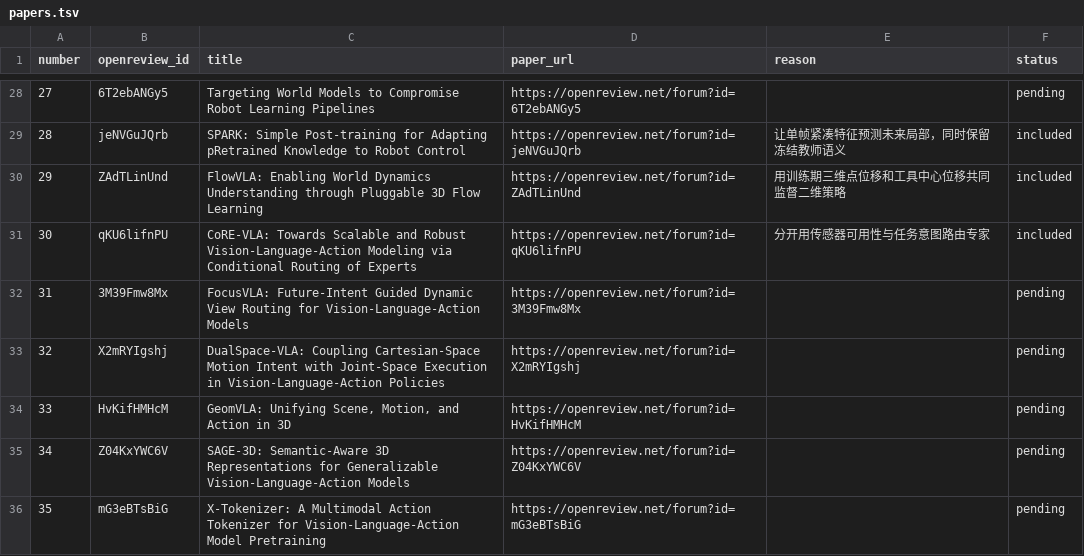
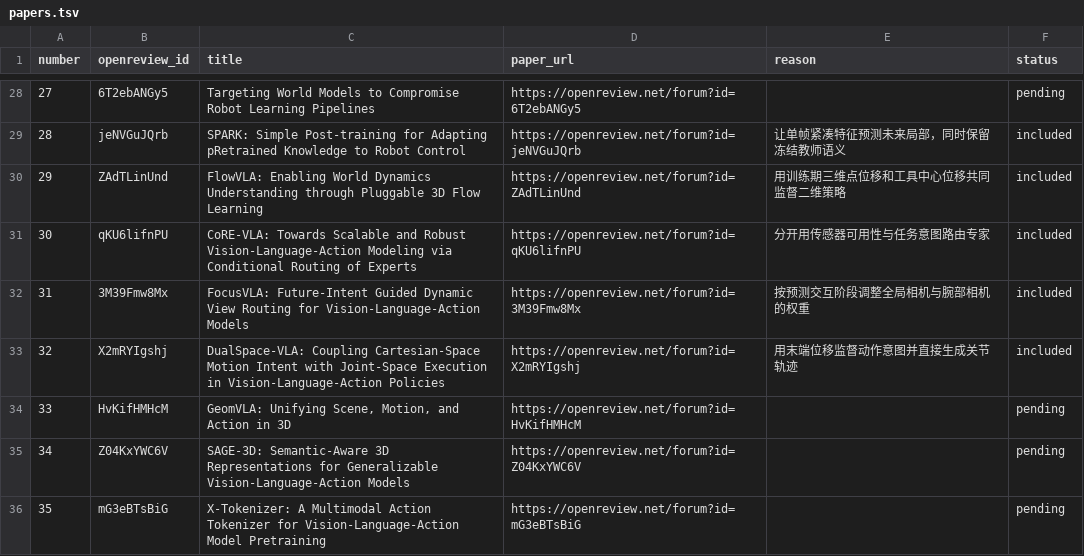
Before and after one commit to rascal-yang/Awesome-Research-Insights, a TSV file: conferences/corl-2026/papers.tsv, drawn as a sheet; only a part is shown, gaps mark what is left out.

```diff
--- a/conferences/corl-2026/papers.tsv
+++ b/conferences/corl-2026/papers.tsv
@@ -31,4 +31,4 @@ number	openreview_id	title	paper_url	reason	status
 30	qKU6lifnPU	CoRE-VLA: Towards Scalable and Robust Vision-Language-Action Modeling via Conditional Routing of Experts	https://openreview.net/forum?id=qKU6lifnPU	分开用传感器可用性与任务意图路由专家	included
-31	3M39Fmw8Mx	FocusVLA: Future-Intent Guided Dynamic View Routing for Vision-Language-Action Models	https://openreview.net/forum?id=3M39Fmw8Mx		pending
-32	X2mRYIgshj	DualSpace-VLA: Coupling Cartesian-Space Motion Intent with Joint-Space Execution in Vision-Language-Action Policies	https://openreview.net/forum?id=X2mRYIgshj		pending
+31	3M39Fmw8Mx	FocusVLA: Future-Intent Guided Dynamic View Routing for Vision-Language-Action Models	https://openreview.net/forum?id=3M39Fmw8Mx	按预测交互阶段调整全局相机与腕部相机的权重	included
+32	X2mRYIgshj	DualSpace-VLA: Coupling Cartesian-Space Motion Intent with Joint-Space Execution in Vision-Language-Action Policies	https://openreview.net/forum?id=X2mRYIgshj	用末端位移监督动作意图并直接生成关节轨迹	included
 33	HvKifHMHcM	GeomVLA: Unifying Scene, Motion, and Action in 3D	https://openreview.net/forum?id=HvKifHMHcM		pending
```
Also changed, not shown: 4 other files.
